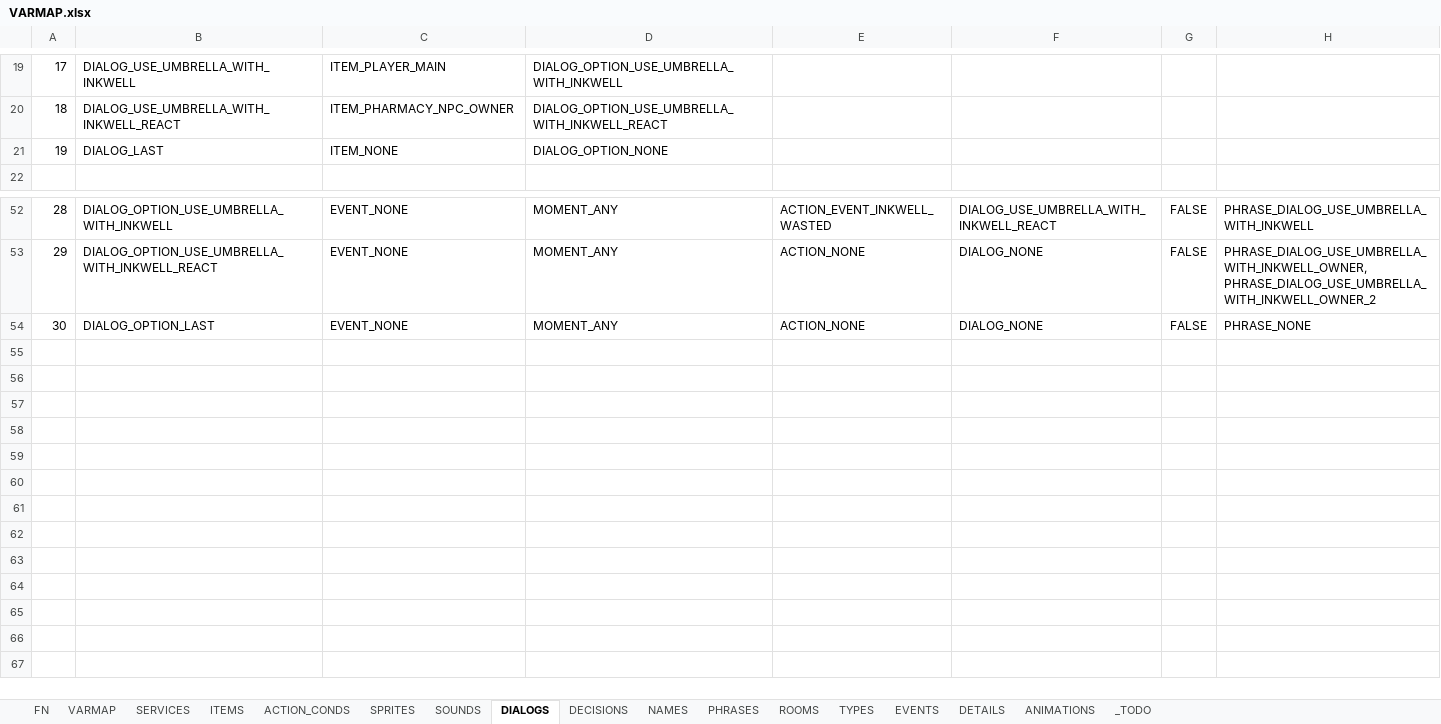
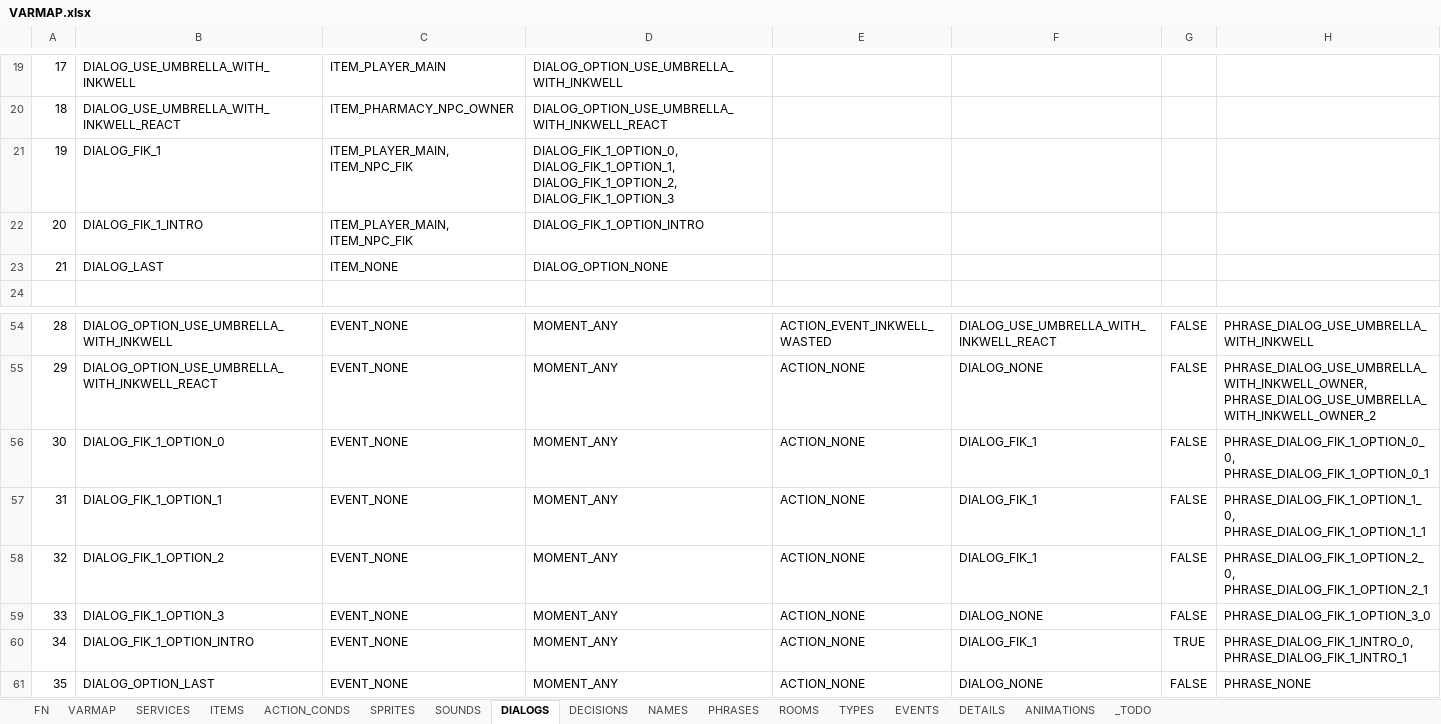
Before and after one commit to ivor4/Goblins3_AnotherQuest, an Excel workbook: VARMAP_Generator/VARMAP.xlsx, sheet DIALOGS, drawn as a sheet; only a part is shown, gaps mark what is left out; values as stored, in another font and other column widths than the file's, no borders; charts and pictures and table styles not drawn; addresses are those after the commit; the diff names each change by its address in the sheet, - before the commit and + after, or states it on an @@ line.

Commit message:
Adding dialog with Fik

```diff
--- a/VARMAP_Generator/VARMAP.xlsx (sheet DIALOGS)
+++ b/VARMAP_Generator/VARMAP.xlsx (sheet DIALOGS)
+row 21: 19 | DIALOG_FIK_1 | ITEM_PLAYER_MAIN, ITEM_NPC_FIK | DIALOG_FIK_1_OPTION_0, DIALOG_FIK_1_OPTION_1, DIALOG_FIK_1_OPTION_2, DIALOG_FIK_1_OPTION_3
+row 22: 20 | DIALOG_FIK_1_INTRO | ITEM_PLAYER_MAIN, ITEM_NPC_FIK | DIALOG_FIK_1_OPTION_INTRO
@@ column A renumbered from row 23 down @@
+row 56: 30 | DIALOG_FIK_1_OPTION_0 | EVENT_NONE | MOMENT_ANY | ACTION_NONE | DIALOG_FIK_1 | FALSE | PHRASE_DIALOG_FIK_1_OPTION_0_0, PHRASE_DIALOG_FIK_1_OPTION_0_1
+row 57: 31 | DIALOG_FIK_1_OPTION_1 | EVENT_NONE | MOMENT_ANY | ACTION_NONE | DIALOG_FIK_1 | FALSE | PHRASE_DIALOG_FIK_1_OPTION_1_0, PHRASE_DIALOG_FIK_1_OPTION_1_1
+row 58: 32 | DIALOG_FIK_1_OPTION_2 | EVENT_NONE | MOMENT_ANY | ACTION_NONE | DIALOG_FIK_1 | FALSE | PHRASE_DIALOG_FIK_1_OPTION_2_0, PHRASE_DIALOG_FIK_1_OPTION_2_1
+row 59: 33 | DIALOG_FIK_1_OPTION_3 | EVENT_NONE | MOMENT_ANY | ACTION_NONE | DIALOG_NONE | FALSE | PHRASE_DIALOG_FIK_1_OPTION_3_0
+row 60: 34 | DIALOG_FIK_1_OPTION_INTRO | EVENT_NONE | MOMENT_ANY | ACTION_NONE | DIALOG_FIK_1 | TRUE | PHRASE_DIALOG_FIK_1_INTRO_0, PHRASE_DIALOG_FIK_1_INTRO_1
```
Also changed, not shown: sheet PHRASES, sheet ACTION_CONDS, sheet FN, sheet ITEMS, 17 other files.
